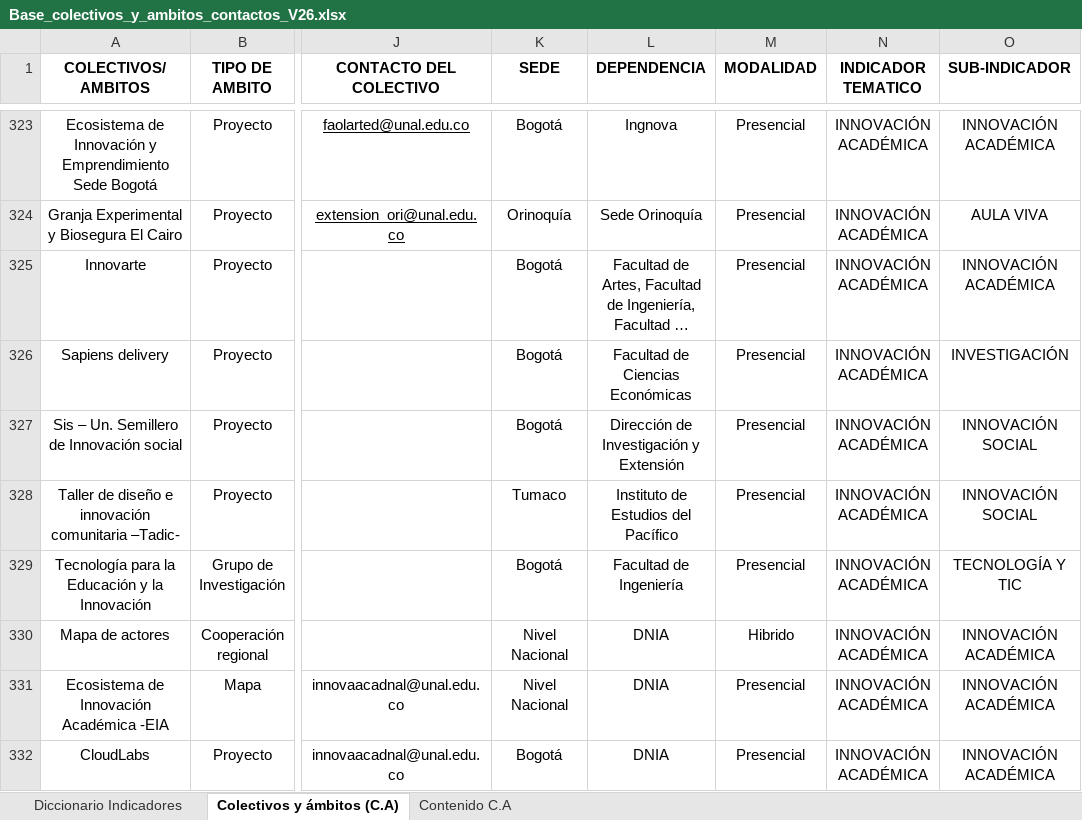
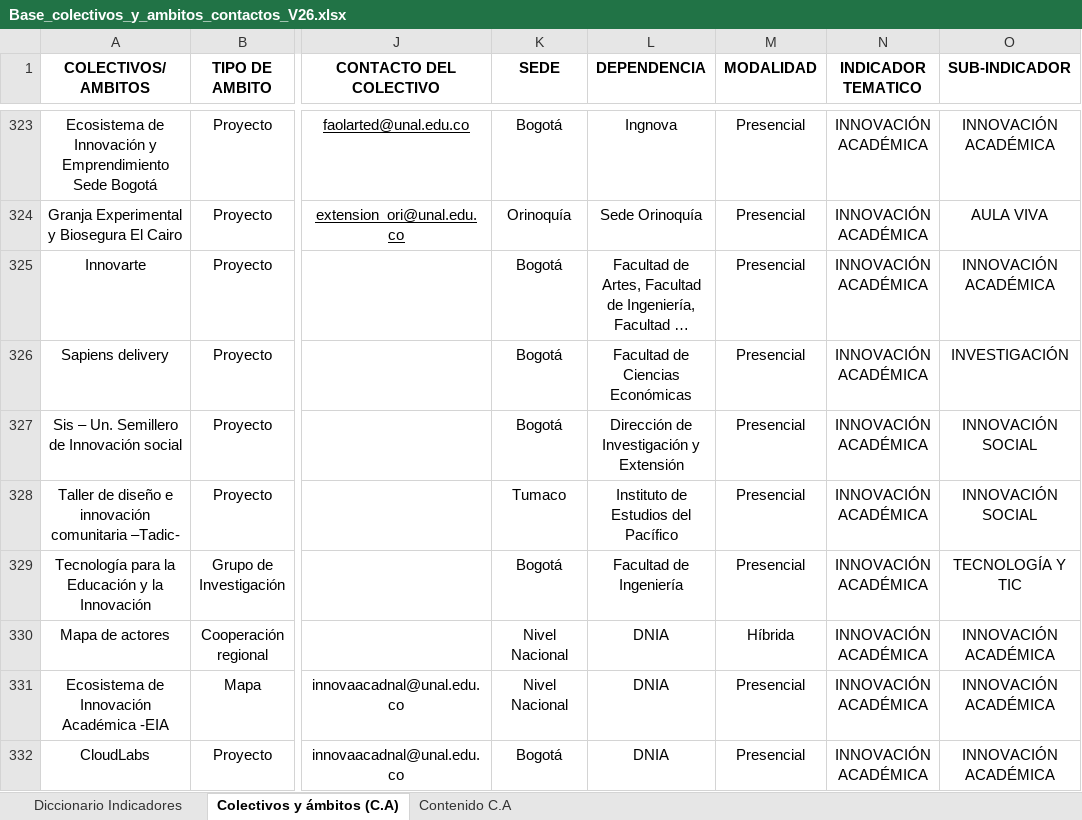
Before and after one commit to enflujo/unal-cuenco, an Excel workbook: aplicaciones/procesador/datos/Base_colectivos_y_ambitos_contactos_V26.xlsx, sheet Colectivos y ámbitos (C.A), drawn as a sheet; only a part is shown, gaps mark what is left out; long unchanged cells end in …; values as stored, in another font and other column widths than the file's, no borders; charts and pictures not drawn; the diff covers the shown part only; the diff names each change by its address in the sheet, - before the commit and + after, or states it on an @@ line.

Commit message:
⚡️ datos en fichas

```diff
--- a/aplicaciones/procesador/datos/Base_colectivos_y_ambitos_contactos_V26.xlsx (sheet Colectivos y ámbitos (C.A))
+++ b/aplicaciones/procesador/datos/Base_colectivos_y_ambitos_contactos_V26.xlsx (sheet Colectivos y ámbitos (C.A))
-M330 (MODALIDAD): Hibrido
+M330 (MODALIDAD): Híbrida
```
Also changed, not shown: 8 edited cells elsewhere in this sheet, charts or pictures, 6 other files.
